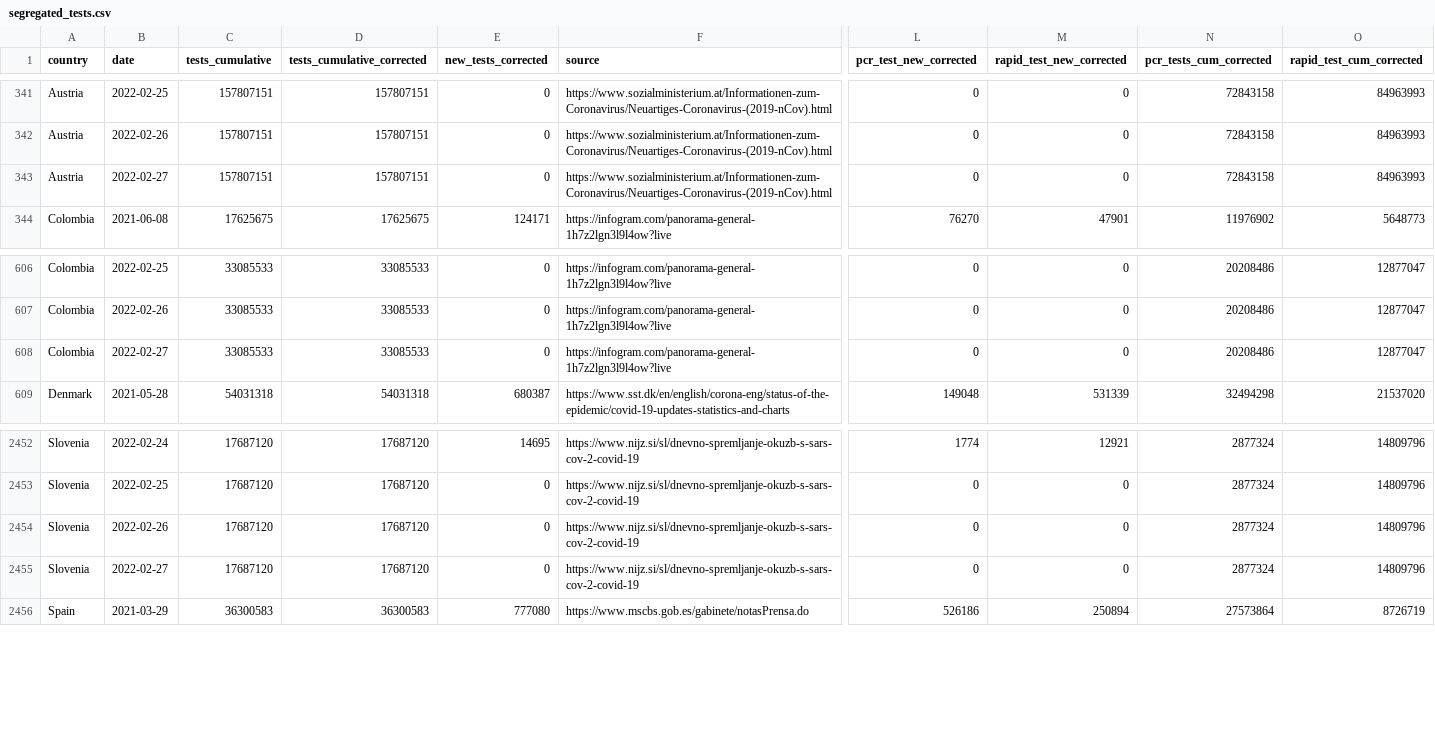
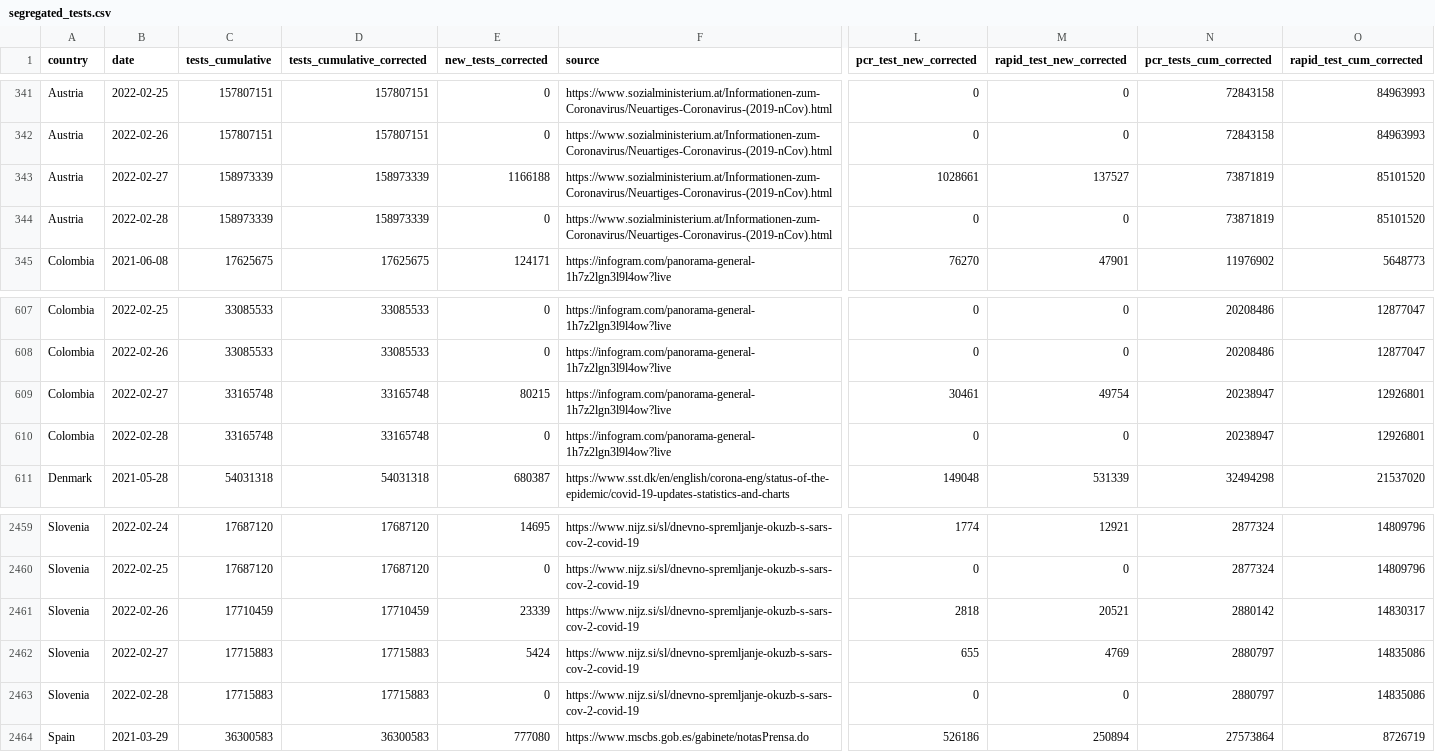
Before and after one commit to finddx/FINDCov19Tracker, a CSV file: reference/segregated_tests.csv, drawn as a sheet; only a part is shown, gaps mark what is left out; addresses are those after the commit; rows hold the shown columns only; the diff covers the shown part only; the diff names each change by its address in the sheet, - before the commit and + after, or states it on an @@ line.

```diff
--- a/reference/segregated_tests.csv
+++ b/reference/segregated_tests.csv
-C343 (tests_cumulative): 157807151
+C343 (tests_cumulative): 158973339
-D343 (tests_cumulative_corrected): 157807151
+D343 (tests_cumulative_corrected): 158973339
-E343 (new_tests_corrected): 0
+E343 (new_tests_corrected): 1166188
-L343 (pcr_test_new_corrected): 0
+L343 (pcr_test_new_corrected): 1028661
-M343 (rapid_test_new_corrected): 0
+M343 (rapid_test_new_corrected): 137527
-N343 (pcr_tests_cum_corrected): 72843158
+N343 (pcr_tests_cum_corrected): 73871819
-O343 (rapid_test_cum_corrected): 84963993
+O343 (rapid_test_cum_corrected): 85101520
+row 344: Austria | 2022-02-28 | 158973339 | 158973339 | 0 | https://www.sozialministerium.at/Informationen-zum-Coronavirus/Neuartiges-Coronavirus-(2019-nCov).html | 0 | 0 | 73871819 | 85101520
-C609 (tests_cumulative): 33085533
+C609 (tests_cumulative): 33165748
-D609 (tests_cumulative_corrected): 33085533
+D609 (tests_cumulative_corrected): 33165748
-E609 (new_tests_corrected): 0
+E609 (new_tests_corrected): 80215
-L609 (pcr_test_new_corrected): 0
+L609 (pcr_test_new_corrected): 30461
-M609 (rapid_test_new_corrected): 0
+M609 (rapid_test_new_corrected): 49754
-N609 (pcr_tests_cum_corrected): 20208486
+N609 (pcr_tests_cum_corrected): 20238947
-O609 (rapid_test_cum_corrected): 12877047
+O609 (rapid_test_cum_corrected): 12926801
+row 610: Colombia | 2022-02-28 | 33165748 | 33165748 | 0 | https://infogram.com/panorama-general-1h7z2lgn3l9l4ow?live | 0 | 0 | 20238947 | 12926801
-C2461 (tests_cumulative): 17687120
+C2461 (tests_cumulative): 17710459
-D2461 (tests_cumulative_corrected): 17687120
+D2461 (tests_cumulative_corrected): 17710459
-E2461 (new_tests_corrected): 0
+E2461 (new_tests_corrected): 23339
-L2461 (pcr_test_new_corrected): 0
+L2461 (pcr_test_new_corrected): 2818
-M2461 (rapid_test_new_corrected): 0
+M2461 (rapid_test_new_corrected): 20521
-N2461 (pcr_tests_cum_corrected): 2877324
+N2461 (pcr_tests_cum_corrected): 2880142
-O2461 (rapid_test_cum_corrected): 14809796
+O2461 (rapid_test_cum_corrected): 14830317
-C2462 (tests_cumulative): 17687120
+C2462 (tests_cumulative): 17715883
-D2462 (tests_cumulative_corrected): 17687120
+D2462 (tests_cumulative_corrected): 17715883
-E2462 (new_tests_corrected): 0
+E2462 (new_tests_corrected): 5424
-L2462 (pcr_test_new_corrected): 0
+L2462 (pcr_test_new_corrected): 655
-M2462 (rapid_test_new_corrected): 0
+M2462 (rapid_test_new_corrected): 4769
-N2462 (pcr_tests_cum_corrected): 2877324
+N2462 (pcr_tests_cum_corrected): 2880797
-O2462 (rapid_test_cum_corrected): 14809796
+O2462 (rapid_test_cum_corrected): 14835086
+row 2463: Slovenia | 2022-02-28 | 17715883 | 17715883 | 0 | https://www.nijz.si/sl/dnevno-spremljanje-okuzb-s-sars-cov-2-covid-19 | 0 | 0 | 2880797 | 14835086
```
Also changed, not shown: 7 added rows elsewhere in this file, reference/segregated-data.csv, 3 other files.
